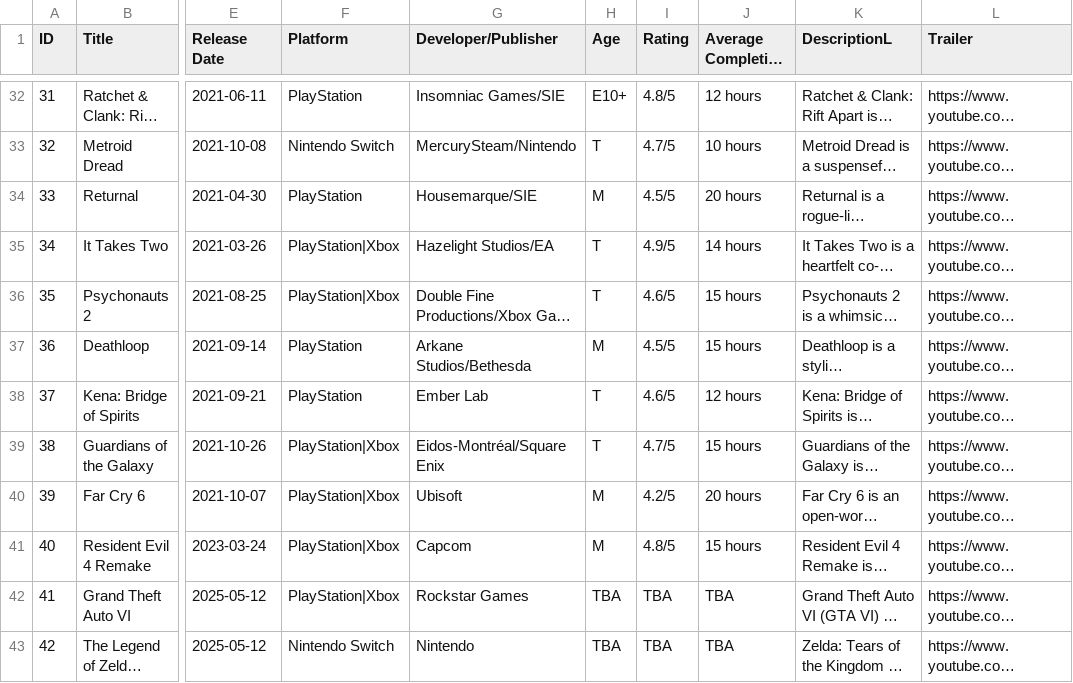
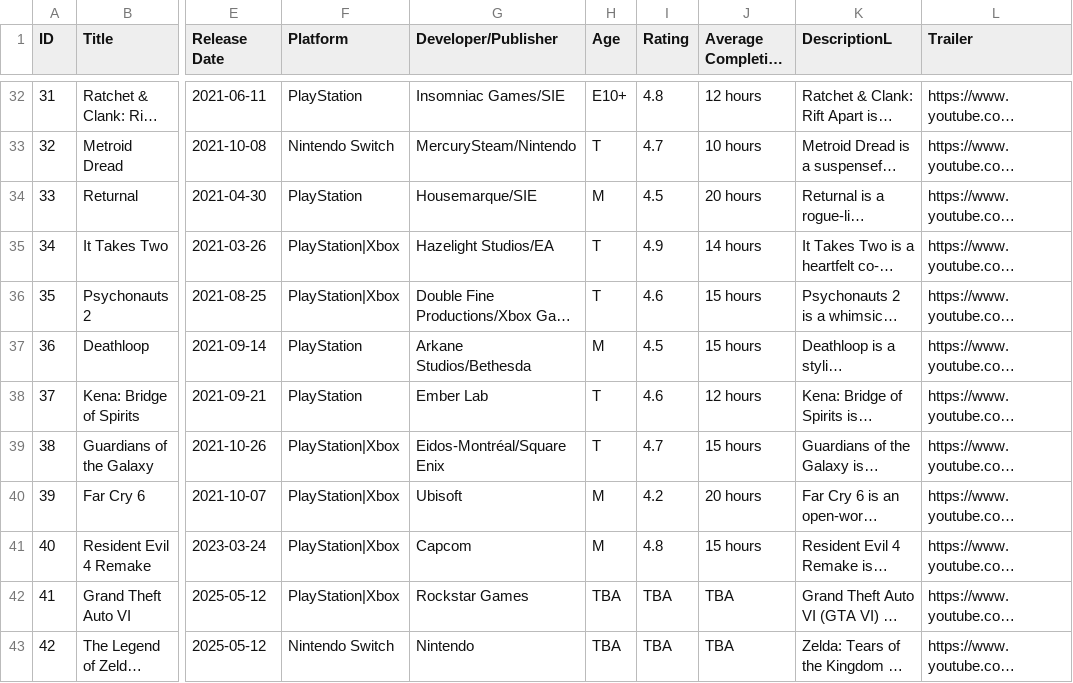
Before and after one commit to MridulSharmaOTU/OntimeSoftwareSolutions, a CSV file: resources/database/metadataGames.csv, drawn as a sheet; only a part is shown, gaps mark what is left out; long unchanged cells end in …; the diff covers the shown part only; the diff names each change by its address in the sheet, - before the commit and + after, or states it on an @@ line.

Commit message:
Fixed ratings for real this time

```diff
--- a/resources/database/metadataGames.csv
+++ b/resources/database/metadataGames.csv
-I32 (Rating): 4.8/5
+I32 (Rating): 4.8
-I33 (Rating): 4.7/5
+I33 (Rating): 4.7
-I34 (Rating): 4.5/5
+I34 (Rating): 4.5
-I35 (Rating): 4.9/5
+I35 (Rating): 4.9
-I36 (Rating): 4.6/5
+I36 (Rating): 4.6
-I37 (Rating): 4.5/5
+I37 (Rating): 4.5
-I38 (Rating): 4.6/5
+I38 (Rating): 4.6
-I39 (Rating): 4.7/5
+I39 (Rating): 4.7
-I40 (Rating): 4.2/5
+I40 (Rating): 4.2
-I41 (Rating): 4.8/5
+I41 (Rating): 4.8
```
Also changed, not shown: 27 edited cells elsewhere in this file.
